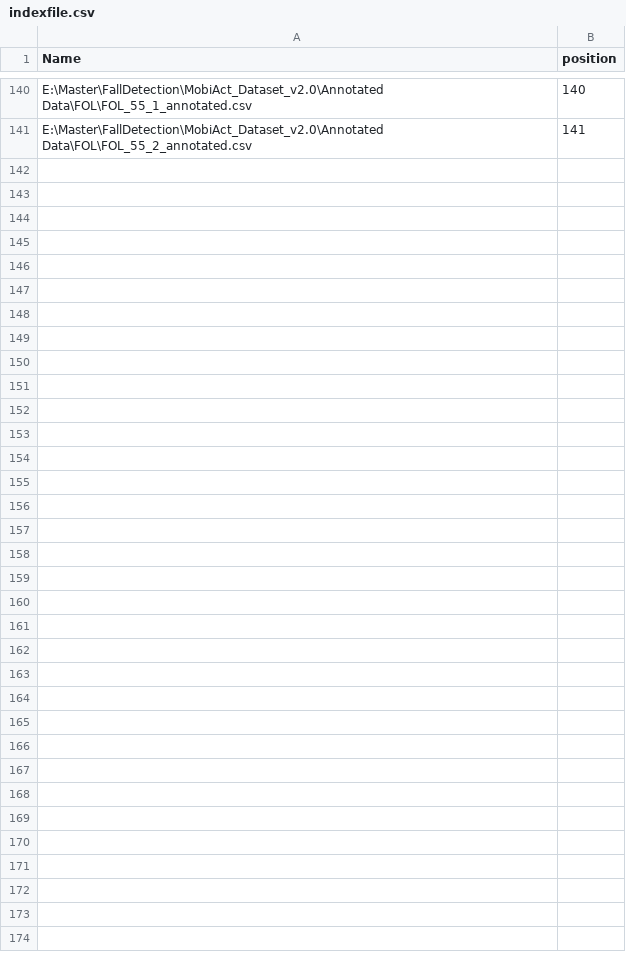
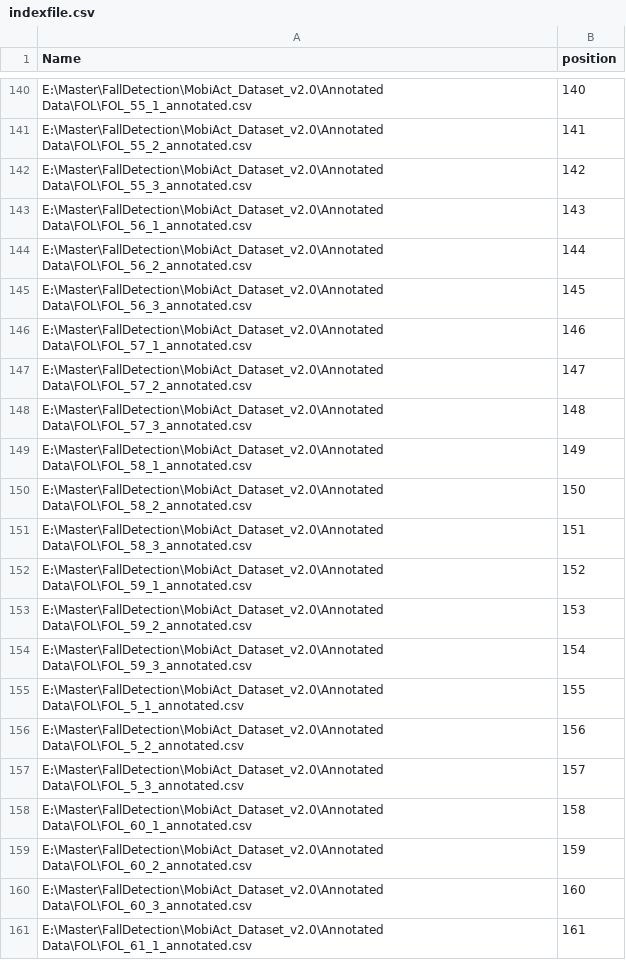
Before and after one commit to chizhanyuefeng/FD-CNN, a CSV file: data/ADL/FOL/indexfile.csv, drawn as a sheet; only a part is shown, gaps mark what is left out; the diff names each change by its address in the sheet, - before the commit and + after, or states it on an @@ line.

```diff
--- a/data/ADL/FOL/indexfile.csv
+++ b/data/ADL/FOL/indexfile.csv
+row 142: E:\Master\FallDetection\MobiAct_Dataset_v2.0\Annotated Data\FOL\FOL_55_3_annotated.csv | 142
+row 143: E:\Master\FallDetection\MobiAct_Dataset_v2.0\Annotated Data\FOL\FOL_56_1_annotated.csv | 143
+row 144: E:\Master\FallDetection\MobiAct_Dataset_v2.0\Annotated Data\FOL\FOL_56_2_annotated.csv | 144
+row 145: E:\Master\FallDetection\MobiAct_Dataset_v2.0\Annotated Data\FOL\FOL_56_3_annotated.csv | 145
+row 146: E:\Master\FallDetection\MobiAct_Dataset_v2.0\Annotated Data\FOL\FOL_57_1_annotated.csv | 146
+row 147: E:\Master\FallDetection\MobiAct_Dataset_v2.0\Annotated Data\FOL\FOL_57_2_annotated.csv | 147
+row 148: E:\Master\FallDetection\MobiAct_Dataset_v2.0\Annotated Data\FOL\FOL_57_3_annotated.csv | 148
+row 149: E:\Master\FallDetection\MobiAct_Dataset_v2.0\Annotated Data\FOL\FOL_58_1_annotated.csv | 149
+row 150: E:\Master\FallDetection\MobiAct_Dataset_v2.0\Annotated Data\FOL\FOL_58_2_annotated.csv | 150
+row 151: E:\Master\FallDetection\MobiAct_Dataset_v2.0\Annotated Data\FOL\FOL_58_3_annotated.csv | 151
+row 152: E:\Master\FallDetection\MobiAct_Dataset_v2.0\Annotated Data\FOL\FOL_59_1_annotated.csv | 152
+row 153: E:\Master\FallDetection\MobiAct_Dataset_v2.0\Annotated Data\FOL\FOL_59_2_annotated.csv | 153
+row 154: E:\Master\FallDetection\MobiAct_Dataset_v2.0\Annotated Data\FOL\FOL_59_3_annotated.csv | 154
+row 155: E:\Master\FallDetection\MobiAct_Dataset_v2.0\Annotated Data\FOL\FOL_5_1_annotated.csv | 155
+row 156: E:\Master\FallDetection\MobiAct_Dataset_v2.0\Annotated Data\FOL\FOL_5_2_annotated.csv | 156
+row 157: E:\Master\FallDetection\MobiAct_Dataset_v2.0\Annotated Data\FOL\FOL_5_3_annotated.csv | 157
+row 158: E:\Master\FallDetection\MobiAct_Dataset_v2.0\Annotated Data\FOL\FOL_60_1_annotated.csv | 158
+row 159: E:\Master\FallDetection\MobiAct_Dataset_v2.0\Annotated Data\FOL\FOL_60_2_annotated.csv | 159
+row 160: E:\Master\FallDetection\MobiAct_Dataset_v2.0\Annotated Data\FOL\FOL_60_3_annotated.csv | 160
+row 161: E:\Master\FallDetection\MobiAct_Dataset_v2.0\Annotated Data\FOL\FOL_61_1_annotated.csv | 161
```
Also changed, not shown: 1 other file.
